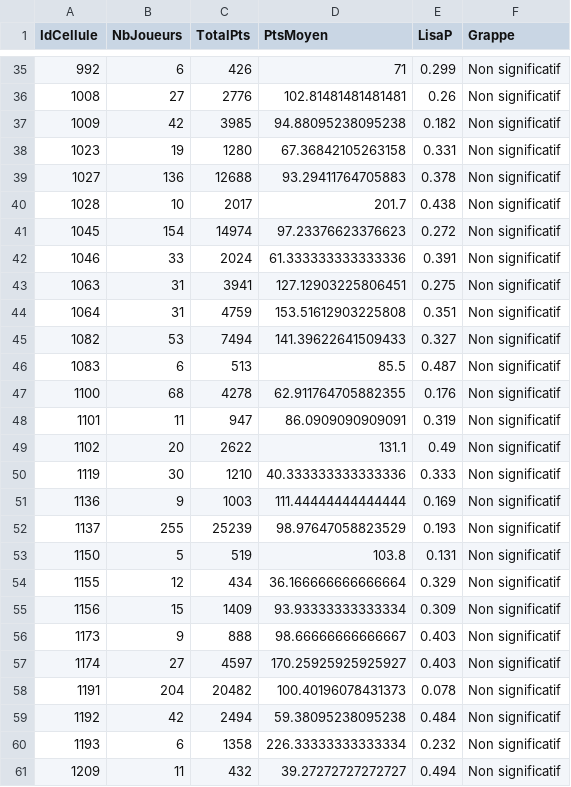
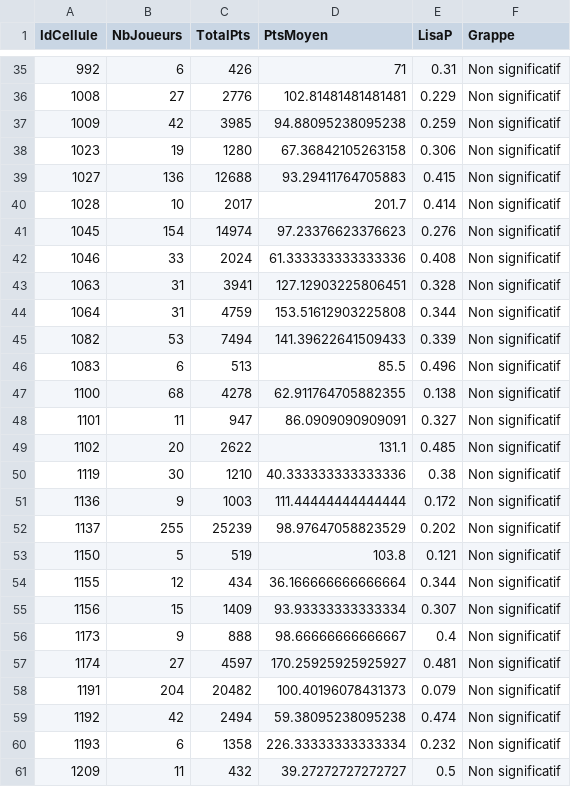
Before and after one commit to jasperphil1998/GMQ-405_PROJET_SESSION_ANALYSE_HOCKEY, a CSV file: sorties/07_table_lisa_grille.csv, drawn as a sheet; only a part is shown, gaps mark what is left out; the diff covers the shown part only.

```diff
--- a/sorties/07_table_lisa_grille.csv
+++ b/sorties/07_table_lisa_grille.csv
@@ -35,27 +35,27 @@ IdCellule,NbJoueurs,TotalPts,PtsMoyen,LisaP,Grappe
-992,6,426,71,0.299,Non significatif
-1008,27,2776,102.81481481481481,0.26,Non significatif
-1009,42,3985,94.88095238095238,0.182,Non significatif
-1023,19,1280,67.36842105263158,0.331,Non significatif
-1027,136,12688,93.29411764705883,0.378,Non significatif
-1028,10,2017,201.7,0.438,Non significatif
-1045,154,14974,97.23376623376623,0.272,Non significatif
-1046,33,2024,61.333333333333336,0.391,Non significatif
-1063,31,3941,127.12903225806451,0.275,Non significatif
-1064,31,4759,153.51612903225808,0.351,Non significatif
-1082,53,7494,141.39622641509433,0.327,Non significatif
-1083,6,513,85.5,0.487,Non significatif
-1100,68,4278,62.911764705882355,0.176,Non significatif
-1101,11,947,86.0909090909091,0.319,Non significatif
-1102,20,2622,131.1,0.49,Non significatif
-1119,30,1210,40.333333333333336,0.333,Non significatif
-1136,9,1003,111.44444444444444,0.169,Non significatif
-1137,255,25239,98.97647058823529,0.193,Non significatif
-1150,5,519,103.8,0.131,Non significatif
-1155,12,434,36.166666666666664,0.329,Non significatif
-1156,15,1409,93.93333333333334,0.309,Non significatif
-1173,9,888,98.66666666666667,0.403,Non significatif
-1174,27,4597,170.25925925925927,0.403,Non significatif
-1191,204,20482,100.40196078431373,0.078,Non significatif
-1192,42,2494,59.38095238095238,0.484,Non significatif
+992,6,426,71,0.31,Non significatif
+1008,27,2776,102.81481481481481,0.229,Non significatif
+1009,42,3985,94.88095238095238,0.259,Non significatif
+1023,19,1280,67.36842105263158,0.306,Non significatif
+1027,136,12688,93.29411764705883,0.415,Non significatif
+1028,10,2017,201.7,0.414,Non significatif
+1045,154,14974,97.23376623376623,0.276,Non significatif
+1046,33,2024,61.333333333333336,0.408,Non significatif
+1063,31,3941,127.12903225806451,0.328,Non significatif
+1064,31,4759,153.51612903225808,0.344,Non significatif
+1082,53,7494,141.39622641509433,0.339,Non significatif
+1083,6,513,85.5,0.496,Non significatif
+1100,68,4278,62.911764705882355,0.138,Non significatif
+1101,11,947,86.0909090909091,0.327,Non significatif
+1102,20,2622,131.1,0.485,Non significatif
+1119,30,1210,40.333333333333336,0.38,Non significatif
+1136,9,1003,111.44444444444444,0.172,Non significatif
+1137,255,25239,98.97647058823529,0.202,Non significatif
+1150,5,519,103.8,0.121,Non significatif
+1155,12,434,36.166666666666664,0.344,Non significatif
+1156,15,1409,93.93333333333334,0.307,Non significatif
+1173,9,888,98.66666666666667,0.4,Non significatif
+1174,27,4597,170.25925925925927,0.481,Non significatif
+1191,204,20482,100.40196078431373,0.079,Non significatif
+1192,42,2494,59.38095238095238,0.474,Non significatif
 1193,6,1358,226.33333333333334,0.232,Non significatif
-1209,11,432,39.27272727272727,0.494,Non significatif
+1209,11,432,39.27272727272727,0.5,Non significatif
```
Also changed, not shown: 75 edited cells elsewhere in this file, sorties/07_table_synthese_echelles.csv, sorties/08_table_fonction_ripley.csv, 29 other files.
